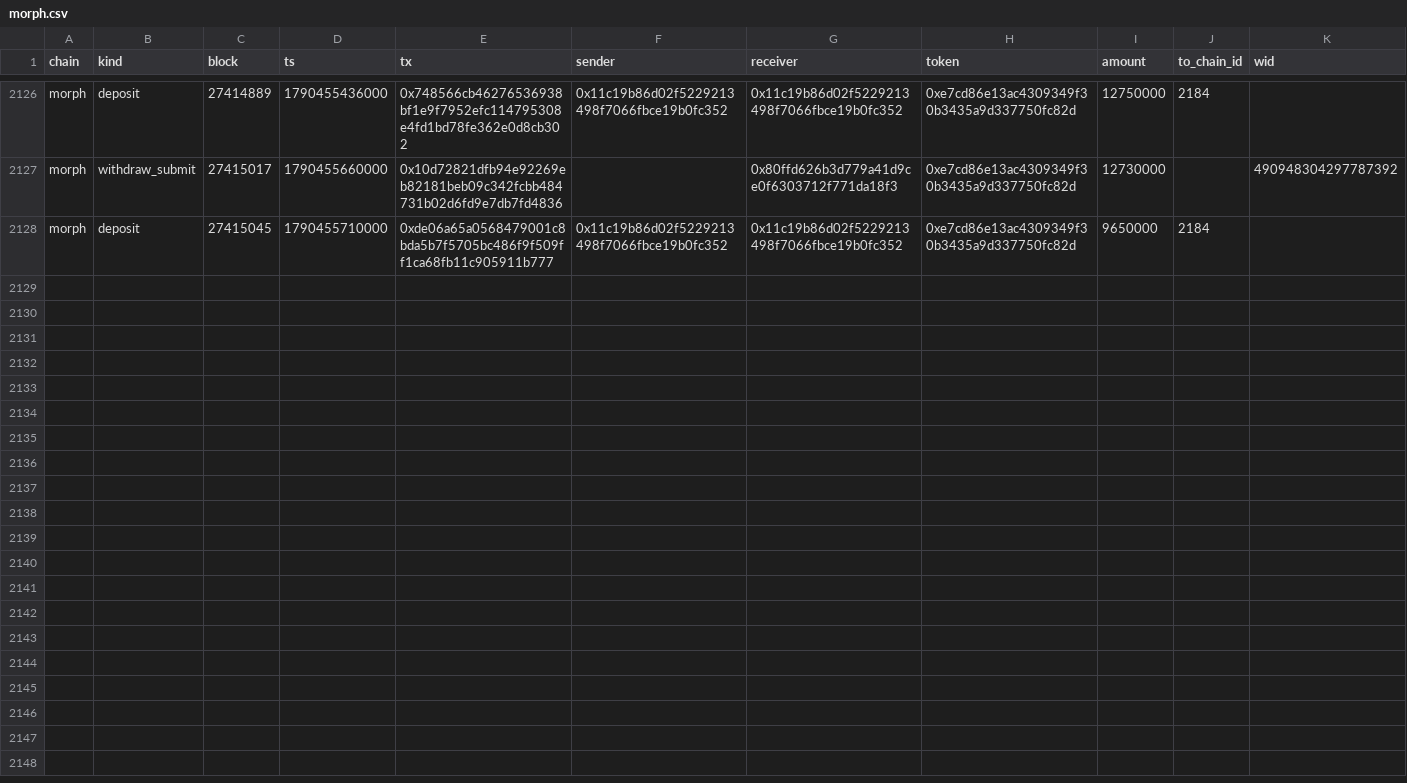
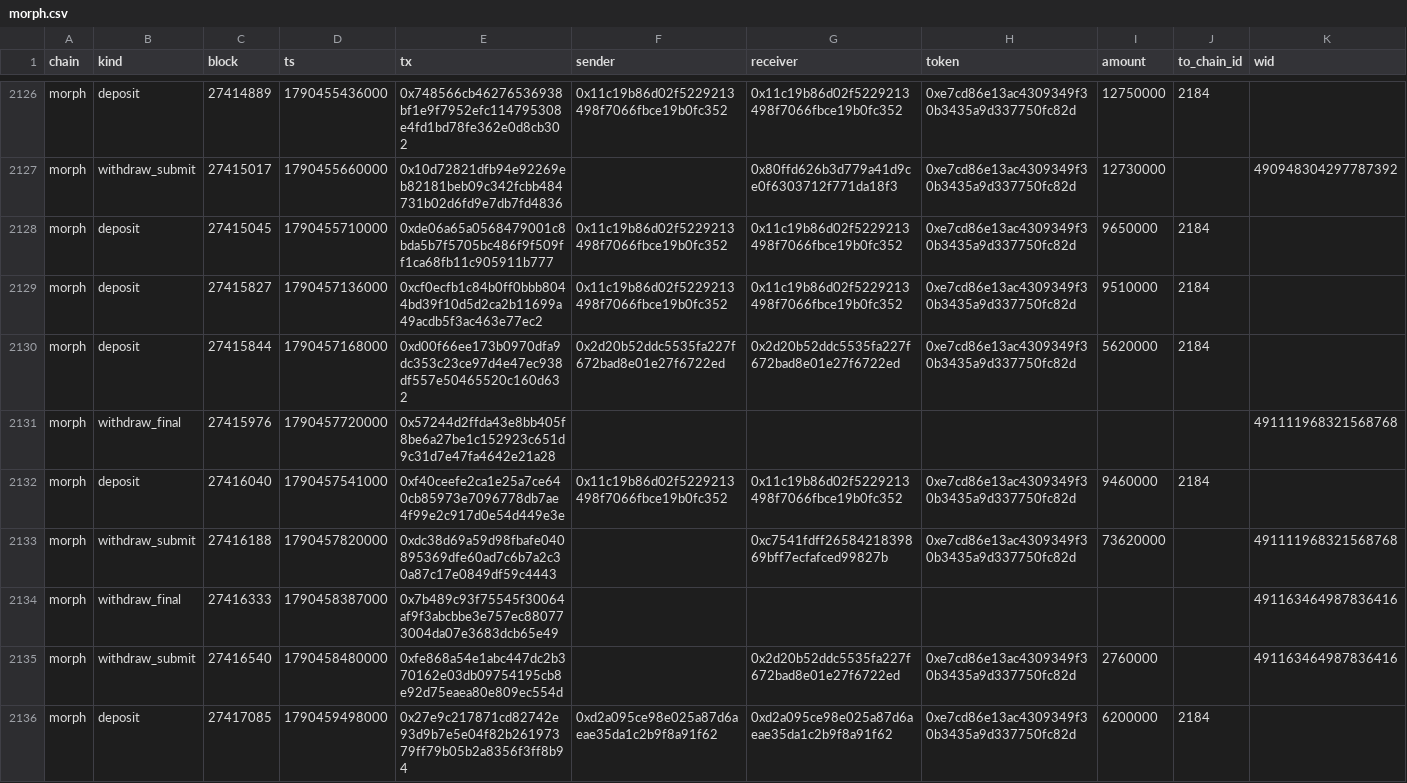
Before and after one commit to eferbarn/PopDex_Minor_Insights, a CSV file: bridge/morph.csv, drawn as a sheet; only a part is shown, gaps mark what is left out; the diff names each change by its address in the sheet, - before the commit and + after, or states it on an @@ line.

Commit message:
snapshot[bridge] 2026-09-26 1790460440669

```diff
--- a/bridge/morph.csv
+++ b/bridge/morph.csv
+row 2129: morph | deposit | 27415827 | 1790457136000 | 0xcf0ecfb1c84b0ff0bbb8044bd39f10d5d2ca2b11699a49acdb5f3ac463e77ec2 | 0x11c19b86d02f5229213498f7066fbce19b0fc352 | 0x11c19b86d02f5229213498f7066fbce19b0fc352 | 0xe7cd86e13ac4309349f30b3435a9d337750fc82d | 9510000 | 2184
+row 2130: morph | deposit | 27415844 | 1790457168000 | 0xd00f66ee173b0970dfa9dc353c23ce97d4e47ec938df557e50465520c160d632 | 0x2d20b52ddc5535fa227f672bad8e01e27f6722ed | 0x2d20b52ddc5535fa227f672bad8e01e27f6722ed | 0xe7cd86e13ac4309349f30b3435a9d337750fc82d | 5620000 | 2184
+row 2131: morph | withdraw_final | 27415976 | 1790457720000 | 0x57244d2ffda43e8bb405f8be6a27be1c152923c651d9c31d7e47fa4642e21a28 |  |  |  |  |  | 491111968321568768
+row 2132: morph | deposit | 27416040 | 1790457541000 | 0xf40ceefe2ca1e25a7ce640cb85973e7096778db7ae4f99e2c917d0e54d449e3e | 0x11c19b86d02f5229213498f7066fbce19b0fc352 | 0x11c19b86d02f5229213498f7066fbce19b0fc352 | 0xe7cd86e13ac4309349f30b3435a9d337750fc82d | 9460000 | 2184
+row 2133: morph | withdraw_submit | 27416188 | 1790457820000 | 0xdc38d69a59d98fbafe040895369dfe60ad7c6b7a2c30a87c17e0849df59c4443 |  | 0xc7541fdff2658421839869bff7ecfafced99827b | 0xe7cd86e13ac4309349f30b3435a9d337750fc82d | 73620000 |  | 491111968321568768
+row 2134: morph | withdraw_final | 27416333 | 1790458387000 | 0x7b489c93f75545f30064af9f3abcbbe3e757ec880773004da07e3683dcb65e49 |  |  |  |  |  | 491163464987836416
+row 2135: morph | withdraw_submit | 27416540 | 1790458480000 | 0xfe868a54e1abc447dc2b370162e03db09754195cb8e92d75eaea80e809ec554d |  | 0x2d20b52ddc5535fa227f672bad8e01e27f6722ed | 0xe7cd86e13ac4309349f30b3435a9d337750fc82d | 2760000 |  | 491163464987836416
+row 2136: morph | deposit | 27417085 | 1790459498000 | 0x27e9c217871cd82742e93d9b7e5e04f82b26197379ff79b05b2a8356f3ff8b94 | 0xd2a095ce98e025a87d6aeae35da1c2b9f8a91f62 | 0xd2a095ce98e025a87d6aeae35da1c2b9f8a91f62 | 0xe7cd86e13ac4309349f30b3435a9d337750fc82d | 6200000 | 2184
```
Also changed, not shown: 3 other files.
